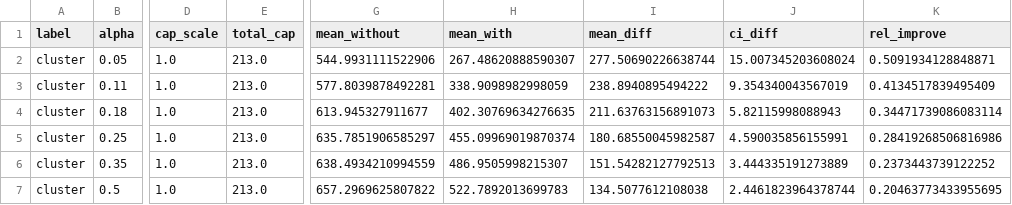
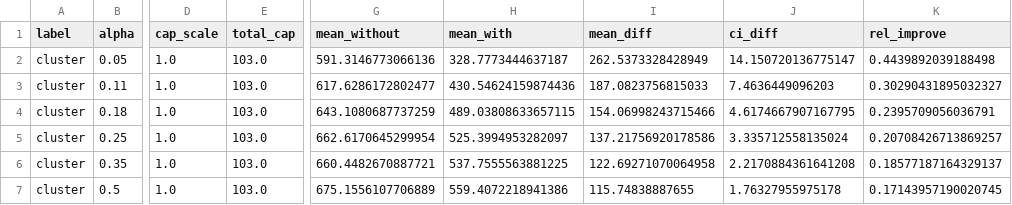
Before and after one commit to CN-Team4/final, a CSV file: results/exp_tau.csv, drawn as a sheet; only a part is shown, gaps mark what is left out; the diff covers the shown part only; the diff names each change by its address in the sheet, - before the commit and + after, or states it on an @@ line.

```diff
--- a/results/exp_tau.csv
+++ b/results/exp_tau.csv
-E2:E7 (total_cap): 213.0
+E2:E7 (total_cap): 103.0
-G2 (mean_without): 544.9931111522906
+G2 (mean_without): 591.3146773066136
-H2 (mean_with): 267.48620888590307
+H2 (mean_with): 328.7773444637187
-I2 (mean_diff): 277.50690226638744
+I2 (mean_diff): 262.5373328428949
-J2 (ci_diff): 15.007345203608024
+J2 (ci_diff): 14.150720136775147
-K2 (rel_improve): 0.5091934128848871
+K2 (rel_improve): 0.4439892039188498
-G3 (mean_without): 577.8039878492281
+G3 (mean_without): 617.6286172802477
-H3 (mean_with): 338.9098982998059
+H3 (mean_with): 430.54624159874436
-I3 (mean_diff): 238.8940895494222
+I3 (mean_diff): 187.0823756815033
-J3 (ci_diff): 9.354340043567019
+J3 (ci_diff): 7.4636449096203
-K3 (rel_improve): 0.4134517839495409
+K3 (rel_improve): 0.30290431895032327
-G4 (mean_without): 613.945327911677
+G4 (mean_without): 643.1080687737259
-H4 (mean_with): 402.30769634276635
+H4 (mean_with): 489.03808633657115
-I4 (mean_diff): 211.63763156891073
+I4 (mean_diff): 154.06998243715466
-J4 (ci_diff): 5.82115998088943
+J4 (ci_diff): 4.6174667907167795
-K4 (rel_improve): 0.34471739086083114
+K4 (rel_improve): 0.2395709056036791
-G5 (mean_without): 635.7851906585297
+G5 (mean_without): 662.6170645299954
-H5 (mean_with): 455.09969019870374
+H5 (mean_with): 525.3994953282097
-I5 (mean_diff): 180.68550045982587
+I5 (mean_diff): 137.21756920178586
-J5 (ci_diff): 4.590035856155991
+J5 (ci_diff): 3.335712558135024
-K5 (rel_improve): 0.28419268506816986
+K5 (rel_improve): 0.20708426713869257
-G6 (mean_without): 638.4934210994559
+G6 (mean_without): 660.4482670887721
-H6 (mean_with): 486.9505998215307
+H6 (mean_with): 537.7555563881225
-I6 (mean_diff): 151.54282127792513
+I6 (mean_diff): 122.69271070064958
-J6 (ci_diff): 3.444335191273889
+J6 (ci_diff): 2.2170884361641208
-K6 (rel_improve): 0.2373443739122252
+K6 (rel_improve): 0.18577187164329137
-G7 (mean_without): 657.2969625807822
+G7 (mean_without): 675.1556107706889
-H7 (mean_with): 522.7892013699783
+H7 (mean_with): 559.4072218941386
-I7 (mean_diff): 134.5077612108038
+I7 (mean_diff): 115.74838887655
-J7 (ci_diff): 2.4461823964378744
+J7 (ci_diff): 1.76327955975178
-K7 (rel_improve): 0.20463773433955695
+K7 (rel_improve): 0.17143957190020745
```
Also changed, not shown: 156 edited cells elsewhere in this file, results/exp1_alpha.csv, results/exp2_dispatch.csv, 18 other files.
